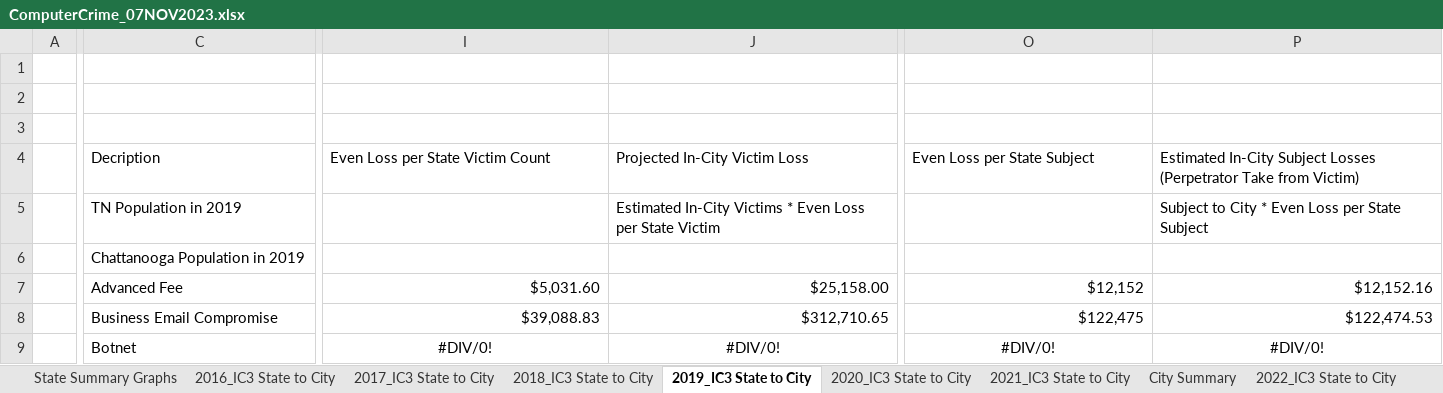
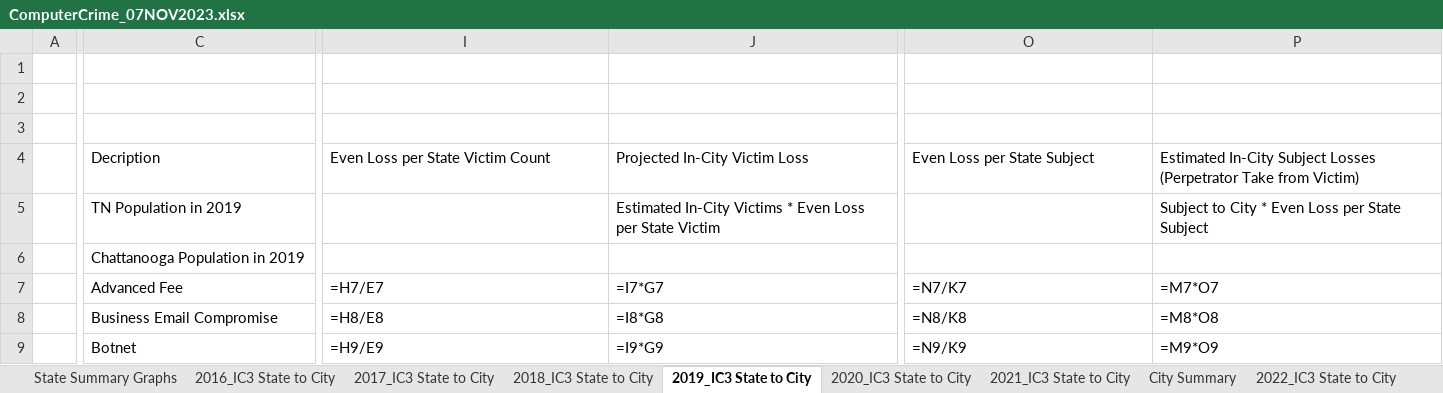
Before and after one commit to gladiola/bookwork2, an Excel workbook: KandRStyle/research/risk_air_gap/ComputerCrime_07NOV2023.xlsx, sheet 2019_IC3 State to City, drawn as a sheet; only a part is shown, gaps mark what is left out; values as stored, in another font and other column widths than the file's, no borders; formulas without a stored value are shown as written; the diff covers the shown part only; the diff names each change by its address in the sheet, - before the commit and + after, or states it on an @@ line.

```diff
--- a/KandRStyle/research/risk_air_gap/ComputerCrime_07NOV2023.xlsx (sheet 2019_IC3 State to City)
+++ b/KandRStyle/research/risk_air_gap/ComputerCrime_07NOV2023.xlsx (sheet 2019_IC3 State to City)
-I7: $5,031.60
+I7: =H7/E7
-J7: $25,158.00
+J7: =I7*G7
-O7: $12,152
+O7: =N7/K7
-P7: $12,152.16
+P7: =M7*O7
-I8: $39,088.83
+I8: =H8/E8
-J8: $312,710.65
+J8: =I8*G8
-O8: $122,475
+O8: =N8/K8
-P8: $122,474.53
+P8: =M8*O8
-I9: #DIV/0!
+I9: =H9/E9
-I9:J9 alignment: center
+I9:J9 alignment: left
-J9: #DIV/0!
+J9: =I9*G9
-O9: #DIV/0!
+O9: =N9/K9
-O9:P9 alignment: center
+O9:P9 alignment: left
-P9: #DIV/0!
+P9: =M9*O9
```
Also changed, not shown: 1 added row, 1 removed row, 228 edited cells and cell formats elsewhere in this sheet, sheet BLANK_IC3 State to City, sheet BLANK_IC3 State to City (2), sheet 2022_IC3 State to City, sheet 2017_IC3 State to City, sheet 2018_IC3 State to City, sheet 2020_IC3 State to City, 4 more sheets, other sheet tabs, hidden cells, charts or pictures.
